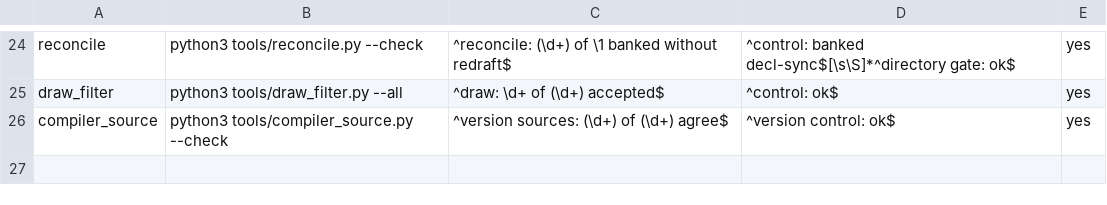
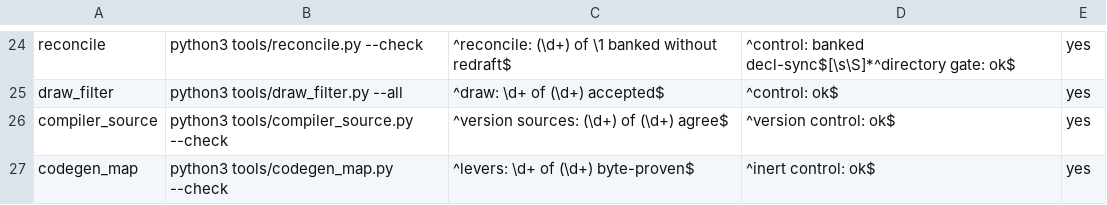
Before and after one commit to anzaldoivan/dino-crisis-2-decomp, a TSV file: config/scanners.tsv, drawn as a sheet; only a part is shown, gaps mark what is left out.

Commit message:
T2.c1: Lever registry, codegen_map.py byte-proof checker, generated codegen map

```diff
--- a/config/scanners.tsv
+++ b/config/scanners.tsv
@@ -26 +26,2 @@ draw_filter	python3 tools/draw_filter.py --all	^draw: \d+ of (\d+) accepted$	^co
 compiler_source	python3 tools/compiler_source.py --check	^version sources: (\d+) of (\d+) agree$	^version control: ok$	yes
+codegen_map	python3 tools/codegen_map.py --check	^levers: \d+ of (\d+) byte-proven$	^inert control: ok$	yes
```
Also changed, not shown: 7 other files.
